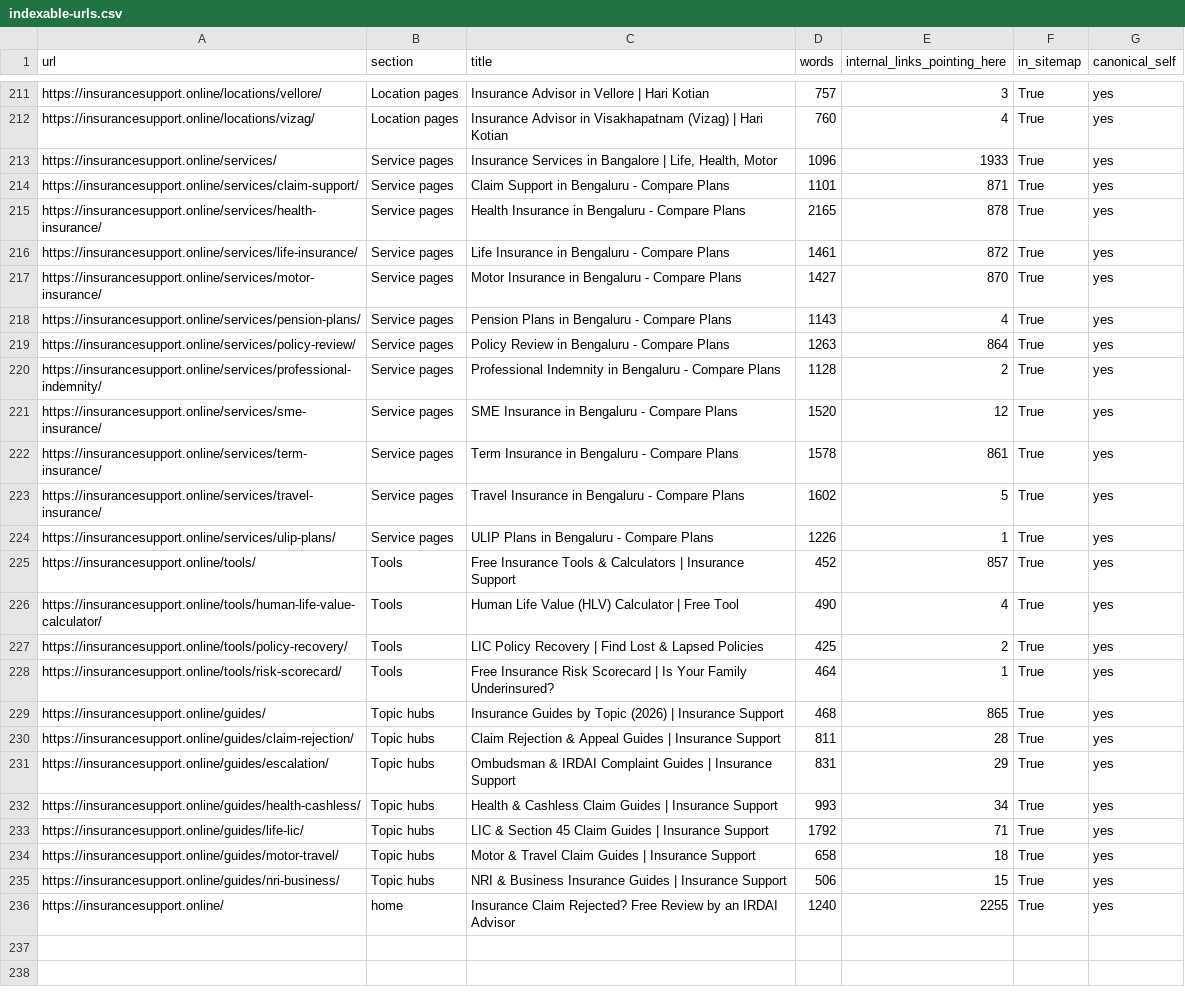
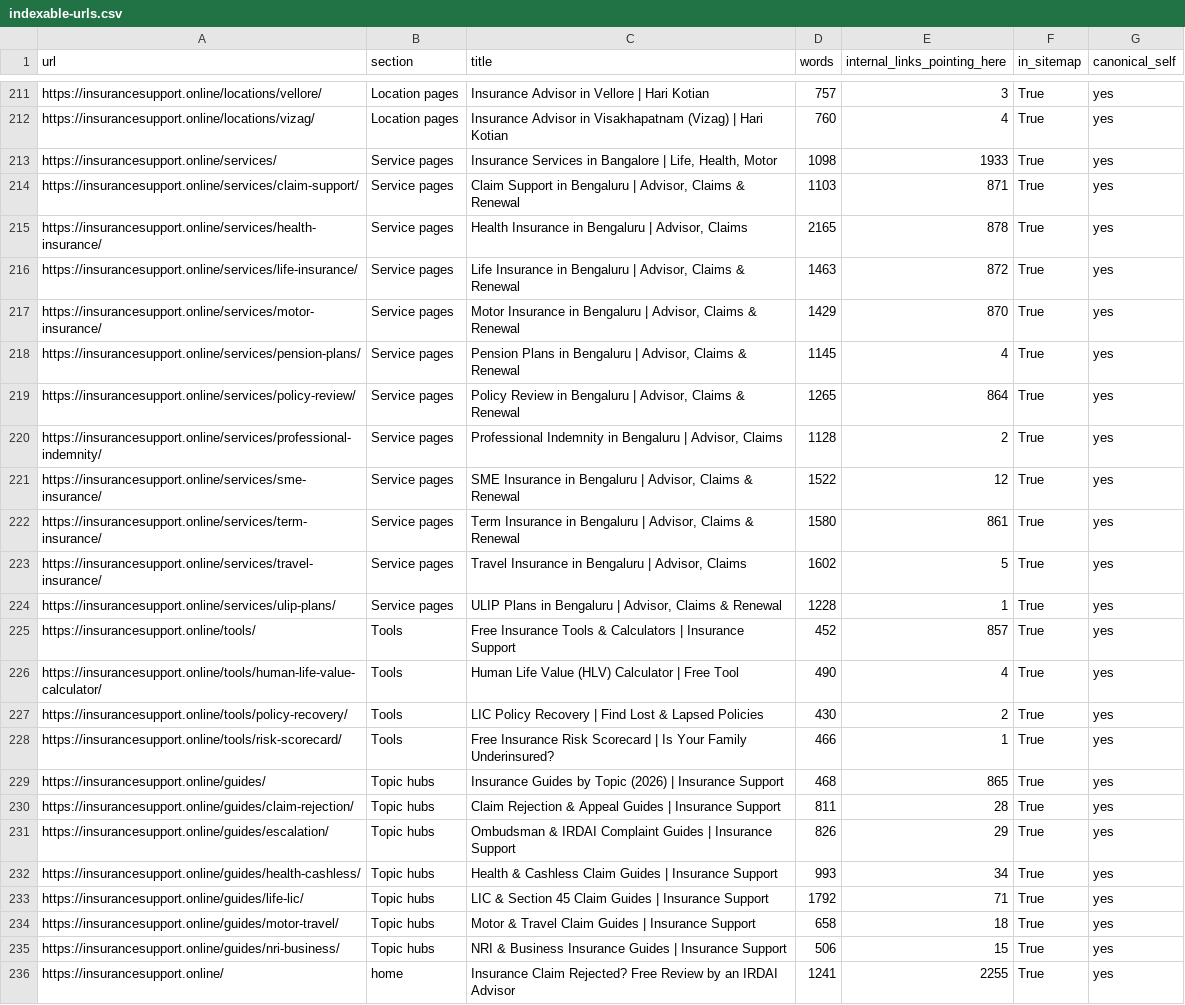
Before and after one commit to 77techprogamer-sketch/insurancesupport-astro, a CSV file: seo/indexable-urls.csv, drawn as a sheet; only a part is shown, gaps mark what is left out; the diff covers the shown part only.

Commit message:
Align titles and H1s to the query each page is meant to win
The literal request was 'strong keywords on every page'. Google has ignored meta keywords since 2009, so this does the work that actually moves traffic instead.

Keyword sets per page type rewritten around real intent (claim rejection, ombudsman, cashless, LIC, section 45) rather than product nouns.

H1s that named nothing searchable now name the query: tools index, policy recovery, risk scorecard, compare index, guides index, services index, claim recovery, insurance-support, FAQ.

Titles rebuilt where they were weak or stale: service pages drop the vague 'Compare Plans' suffix for 'Advisor, Claims & Renewal'; ten case studies now lead with the insurer and the claim type instead of a generic noun; the 2025 comparison is dated 2026; IRDAI grievance carries 'complaint'; the two About pages no longer share one title.

Also removed invented figures from the services page ('2,800+ families served, ₹500+ Cr of coverage managed') that contradicted the byline.

seo/keyword-map.csv maps all 235 indexable pages to a primary query and flags where the title and H1 both miss it: 28 pages at the start, 24 now, and most of those are artefacts of deriving a query from a hub URL.

Co-authored-by: arena-agent <297053741+arena-agent@users.noreply.github.com>

```diff
--- a/seo/indexable-urls.csv
+++ b/seo/indexable-urls.csv
@@ -212,21 +212,21 @@ https://insurancesupport.online/locations/vellore/,Location pages,Insurance Advi
 https://insurancesupport.online/locations/vizag/,Location pages,Insurance Advisor in Visakhapatnam (Vizag) | Hari Kotian,760,4,True,yes
-https://insurancesupport.online/services/,Service pages,"Insurance Services in Bangalore | Life, Health, Motor",1096,1933,True,yes
-https://insurancesupport.online/services/claim-support/,Service pages,Claim Support in Bengaluru - Compare Plans,1101,871,True,yes
-https://insurancesupport.online/services/health-insurance/,Service pages,Health Insurance in Bengaluru - Compare Plans,2165,878,True,yes
-https://insurancesupport.online/services/life-insurance/,Service pages,Life Insurance in Bengaluru - Compare Plans,1461,872,True,yes
-https://insurancesupport.online/services/motor-insurance/,Service pages,Motor Insurance in Bengaluru - Compare Plans,1427,870,True,yes
-https://insurancesupport.online/services/pension-plans/,Service pages,Pension Plans in Bengaluru - Compare Plans,1143,4,True,yes
-https://insurancesupport.online/services/policy-review/,Service pages,Policy Review in Bengaluru - Compare Plans,1263,864,True,yes
-https://insurancesupport.online/services/professional-indemnity/,Service pages,Professional Indemnity in Bengaluru - Compare Plans,1128,2,True,yes
-https://insurancesupport.online/services/sme-insurance/,Service pages,SME Insurance in Bengaluru - Compare Plans,1520,12,True,yes
-https://insurancesupport.online/services/term-insurance/,Service pages,Term Insurance in Bengaluru - Compare Plans,1578,861,True,yes
-https://insurancesupport.online/services/travel-insurance/,Service pages,Travel Insurance in Bengaluru - Compare Plans,1602,5,True,yes
-https://insurancesupport.online/services/ulip-plans/,Service pages,ULIP Plans in Bengaluru - Compare Plans,1226,1,True,yes
+https://insurancesupport.online/services/,Service pages,"Insurance Services in Bangalore | Life, Health, Motor",1098,1933,True,yes
+https://insurancesupport.online/services/claim-support/,Service pages,"Claim Support in Bengaluru | Advisor, Claims & Renewal",1103,871,True,yes
+https://insurancesupport.online/services/health-insurance/,Service pages,"Health Insurance in Bengaluru | Advisor, Claims",2165,878,True,yes
+https://insurancesupport.online/services/life-insurance/,Service pages,"Life Insurance in Bengaluru | Advisor, Claims & Renewal",1463,872,True,yes
+https://insurancesupport.online/services/motor-insurance/,Service pages,"Motor Insurance in Bengaluru | Advisor, Claims & Renewal",1429,870,True,yes
+https://insurancesupport.online/services/pension-plans/,Service pages,"Pension Plans in Bengaluru | Advisor, Claims & Renewal",1145,4,True,yes
+https://insurancesupport.online/services/policy-review/,Service pages,"Policy Review in Bengaluru | Advisor, Claims & Renewal",1265,864,True,yes
+https://insurancesupport.online/services/professional-indemnity/,Service pages,"Professional Indemnity in Bengaluru | Advisor, Claims",1128,2,True,yes
+https://insurancesupport.online/services/sme-insurance/,Service pages,"SME Insurance in Bengaluru | Advisor, Claims & Renewal",1522,12,True,yes
+https://insurancesupport.online/services/term-insurance/,Service pages,"Term Insurance in Bengaluru | Advisor, Claims & Renewal",1580,861,True,yes
+https://insurancesupport.online/services/travel-insurance/,Service pages,"Travel Insurance in Bengaluru | Advisor, Claims",1602,5,True,yes
+https://insurancesupport.online/services/ulip-plans/,Service pages,"ULIP Plans in Bengaluru | Advisor, Claims & Renewal",1228,1,True,yes
 https://insurancesupport.online/tools/,Tools,Free Insurance Tools & Calculators | Insurance Support,452,857,True,yes
 https://insurancesupport.online/tools/human-life-value-calculator/,Tools,Human Life Value (HLV) Calculator | Free Tool,490,4,True,yes
-https://insurancesupport.online/tools/policy-recovery/,Tools,LIC Policy Recovery | Find Lost & Lapsed Policies,425,2,True,yes
-https://insurancesupport.online/tools/risk-scorecard/,Tools,Free Insurance Risk Scorecard | Is Your Family Underinsured?,464,1,True,yes
+https://insurancesupport.online/tools/policy-recovery/,Tools,LIC Policy Recovery | Find Lost & Lapsed Policies,430,2,True,yes
+https://insurancesupport.online/tools/risk-scorecard/,Tools,Free Insurance Risk Scorecard | Is Your Family Underinsured?,466,1,True,yes
 https://insurancesupport.online/guides/,Topic hubs,Insurance Guides by Topic (2026) | Insurance Support,468,865,True,yes
 https://insurancesupport.online/guides/claim-rejection/,Topic hubs,Claim Rejection & Appeal Guides | Insurance Support,811,28,True,yes
-https://insurancesupport.online/guides/escalation/,Topic hubs,Ombudsman & IRDAI Complaint Guides | Insurance Support,831,29,True,yes
+https://insurancesupport.online/guides/escalation/,Topic hubs,Ombudsman & IRDAI Complaint Guides | Insurance Support,826,29,True,yes
 https://insurancesupport.online/guides/health-cashless/,Topic hubs,Health & Cashless Claim Guides | Insurance Support,993,34,True,yes
@@ -235,2 +235,2 @@ https://insurancesupport.online/guides/motor-travel/,Topic hubs,Motor & Travel C
 https://insurancesupport.online/guides/nri-business/,Topic hubs,NRI & Business Insurance Guides | Insurance Support,506,15,True,yes
-https://insurancesupport.online/,home,Insurance Claim Rejected? Free Review by an IRDAI Advisor,1240,2255,True,yes
+https://insurancesupport.online/,home,Insurance Claim Rejected? Free Review by an IRDAI Advisor,1241,2255,True,yes
```
Also changed, not shown: 36 edited cells elsewhere in this file, seo/noindex-urls.csv, 20 other files.
